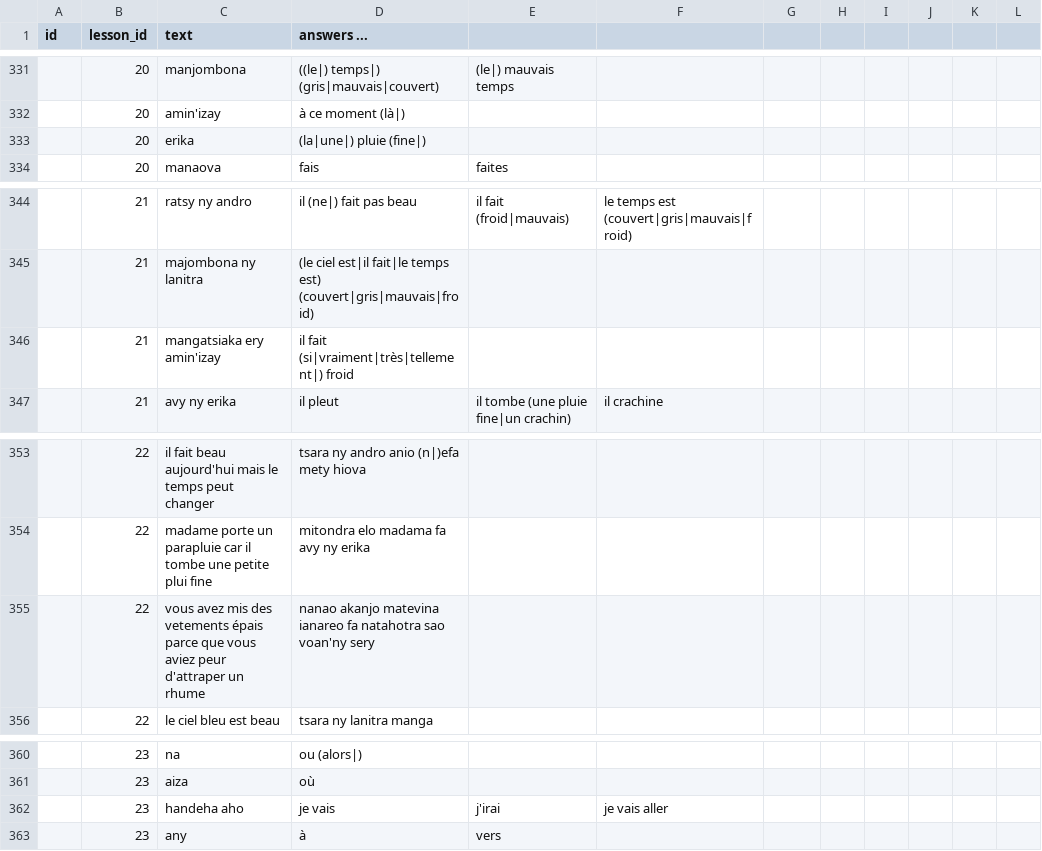
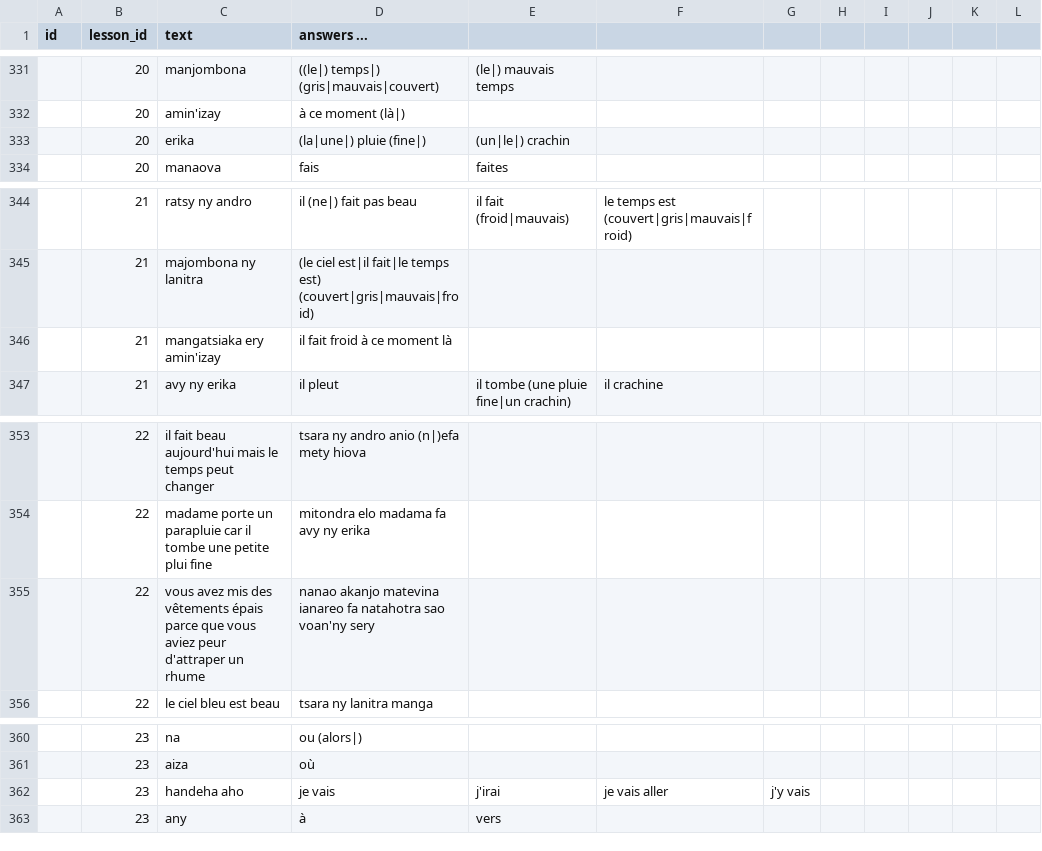
Before and after one commit to simonballuais/duolingros, a CSV file: fixture/exercise.csv, drawn as a sheet; only a part is shown, gaps mark what is left out; the diff covers the shown part only.

```diff
--- a/fixture/exercise.csv
+++ b/fixture/exercise.csv
@@ -332,3 +332,3 @@ id;lesson_id;text;answers ...
 ;20;amin'izay;à ce moment (là|)
-;20;erika;(la|une|) pluie (fine|)
+;20;erika;(la|une|) pluie (fine|);(un|le|) crachin
 ;20;manaova;fais;faites
@@ -345,3 +345,3 @@ id;lesson_id;text;answers ...
 ;21;majombona ny lanitra;(le ciel est|il fait|le temps est) (couvert|gris|mauvais|froid)
-;21;mangatsiaka ery amin'izay;il fait (si|vraiment|très|tellement|) froid
+;21;mangatsiaka ery amin'izay;il fait froid à ce moment là
 ;21;avy ny erika;il pleut;il tombe (une pluie fine|un crachin);il crachine
@@ -354,3 +354,3 @@ id;lesson_id;text;answers ...
 ;22;madame porte un parapluie car il tombe une petite plui fine;mitondra elo madama fa avy ny erika
-;22;vous avez mis des vetements épais parce que vous aviez peur d'attraper un rhume;nanao akanjo matevina ianareo fa natahotra sao voan'ny sery
+;22;vous avez mis des vêtements épais parce que vous aviez peur d'attraper un rhume;nanao akanjo matevina ianareo fa natahotra sao voan'ny sery
 ;22;le ciel bleu est beau;tsara ny lanitra manga
@@ -361,3 +361,3 @@ id;lesson_id;text;answers ...
 ;23;aiza;où
-;23;handeha aho;je vais;j'irai;je vais aller
+;23;handeha aho;je vais;j'irai;je vais aller;j'y vais
 ;23;any;à;vers
```
Also changed, not shown: 8 added rows, 1 removed row and 7 edited cells elsewhere in this file, fixture/lesson.csv, 3 other files.
